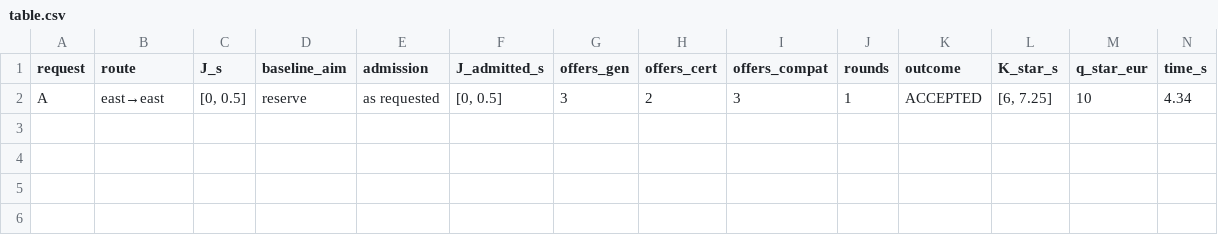
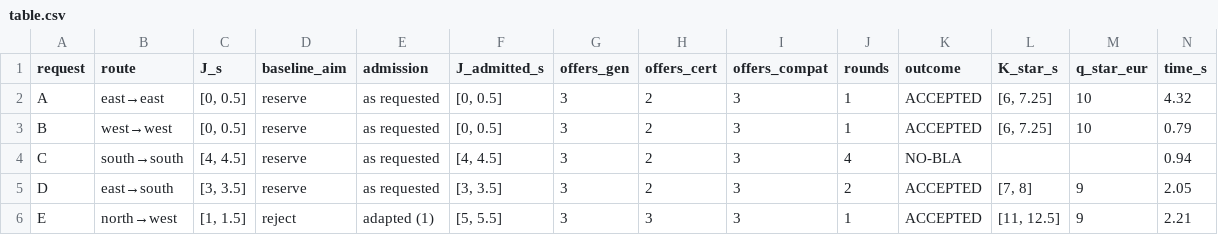
Before and after one commit to kaarmu/ecc27-bla, a CSV file: artifacts/intersection_experiment/table.csv, drawn as a sheet.

```diff
--- a/artifacts/intersection_experiment/table.csv
+++ b/artifacts/intersection_experiment/table.csv
@@ -1,2 +1,6 @@
 request,route,J_s,baseline_aim,admission,J_admitted_s,offers_gen,offers_cert,offers_compat,rounds,outcome,K_star_s,q_star_eur,time_s
-A,east→east,"[0, 0.5]",reserve,as requested,"[0, 0.5]",3,2,3,1,ACCEPTED,"[6, 7.25]",10,4.34
+A,east→east,"[0, 0.5]",reserve,as requested,"[0, 0.5]",3,2,3,1,ACCEPTED,"[6, 7.25]",10,4.32
+B,west→west,"[0, 0.5]",reserve,as requested,"[0, 0.5]",3,2,3,1,ACCEPTED,"[6, 7.25]",10,0.79
+C,south→south,"[4, 4.5]",reserve,as requested,"[4, 4.5]",3,2,3,4,NO-BLA,,,0.94
+D,east→south,"[3, 3.5]",reserve,as requested,"[3, 3.5]",3,2,3,2,ACCEPTED,"[7, 8]",9,2.05
+E,north→west,"[1, 1.5]",reject,adapted (1),"[5, 5.5]",3,3,3,1,ACCEPTED,"[11, 12.5]",9,2.21
```
Also changed, not shown: 3 other files.
